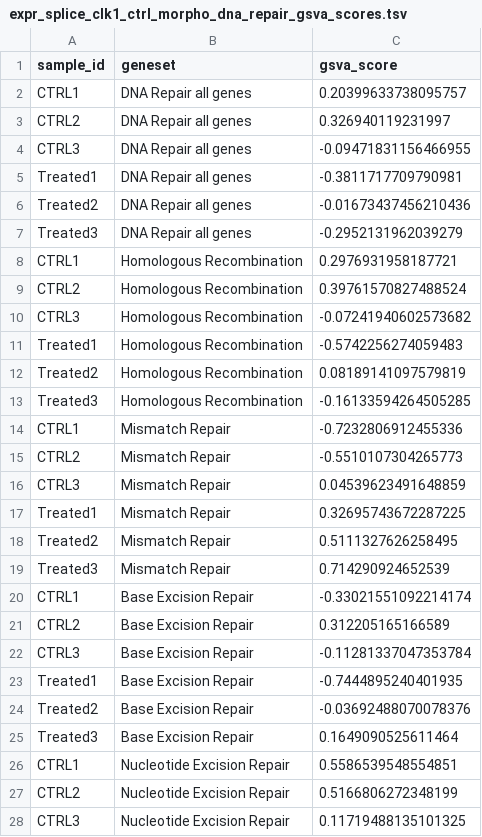
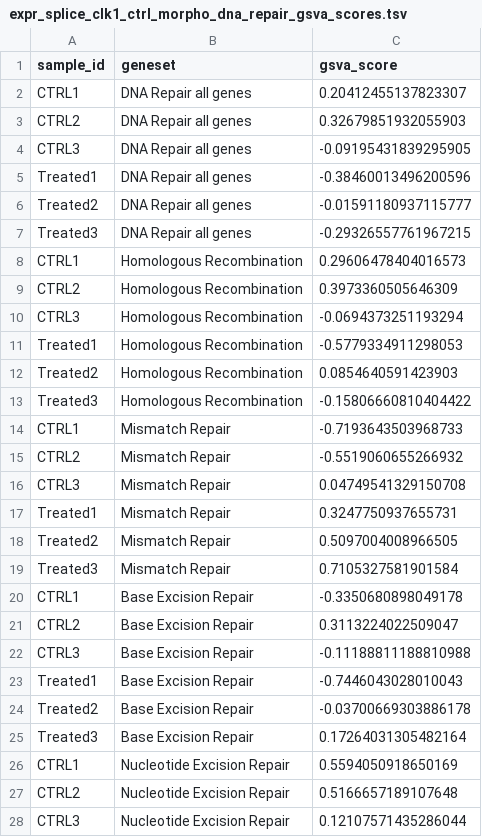
Before and after one commit to d3b-center/pbta-splicing, a TSV file: analyses/CLK1-splicing-impact-morpholino/results/expr_splice_clk1_ctrl_morpho_dna_repair_gsva_scores.tsv, drawn as a sheet; only a part is shown; the diff covers the shown part only.

```diff
--- a/analyses/CLK1-splicing-impact-morpholino/results/expr_splice_clk1_ctrl_morpho_dna_repair_gsva_scores.tsv
+++ b/analyses/CLK1-splicing-impact-morpholino/results/expr_splice_clk1_ctrl_morpho_dna_repair_gsva_scores.tsv
@@ -1,28 +1,28 @@
 sample_id	geneset	gsva_score
-CTRL1	DNA Repair all genes	0.20399633738095757
-CTRL2	DNA Repair all genes	0.326940119231997
-CTRL3	DNA Repair all genes	-0.09471831156466955
-Treated1	DNA Repair all genes	-0.3811717709790981
-Treated2	DNA Repair all genes	-0.01673437456210436
-Treated3	DNA Repair all genes	-0.2952131962039279
-CTRL1	Homologous Recombination	0.2976931958187721
-CTRL2	Homologous Recombination	0.39761570827488524
-CTRL3	Homologous Recombination	-0.07241940602573682
-Treated1	Homologous Recombination	-0.5742256274059483
-Treated2	Homologous Recombination	0.08189141097579819
-Treated3	Homologous Recombination	-0.16133594264505285
-CTRL1	Mismatch Repair	-0.7232806912455336
-CTRL2	Mismatch Repair	-0.5510107304265773
-CTRL3	Mismatch Repair	0.04539623491648859
-Treated1	Mismatch Repair	0.32695743672287225
-Treated2	Mismatch Repair	0.5111327626258495
-Treated3	Mismatch Repair	0.714290924652539
-CTRL1	Base Excision Repair	-0.33021551092214174
-CTRL2	Base Excision Repair	0.312205165166589
-CTRL3	Base Excision Repair	-0.11281337047353784
-Treated1	Base Excision Repair	-0.7444895240401935
-Treated2	Base Excision Repair	-0.03692488070078376
-Treated3	Base Excision Repair	0.1649090525611464
-CTRL1	Nucleotide Excision Repair	0.5586539548554851
-CTRL2	Nucleotide Excision Repair	0.5166806272348199
-CTRL3	Nucleotide Excision Repair	0.11719488135101325
+CTRL1	DNA Repair all genes	0.20412455137823307
+CTRL2	DNA Repair all genes	0.32679851932055903
+CTRL3	DNA Repair all genes	-0.09195431839295905
+Treated1	DNA Repair all genes	-0.38460013496200596
+Treated2	DNA Repair all genes	-0.01591180937115777
+Treated3	DNA Repair all genes	-0.29326557761967215
+CTRL1	Homologous Recombination	0.29606478404016573
+CTRL2	Homologous Recombination	0.3973360505646309
+CTRL3	Homologous Recombination	-0.0694373251193294
+Treated1	Homologous Recombination	-0.5779334911298053
+Treated2	Homologous Recombination	0.0854640591423903
+Treated3	Homologous Recombination	-0.15806660810404422
+CTRL1	Mismatch Repair	-0.7193643503968733
+CTRL2	Mismatch Repair	-0.5519060655266932
+CTRL3	Mismatch Repair	0.04749541329150708
+Treated1	Mismatch Repair	0.3247750937655731
+Treated2	Mismatch Repair	0.5097004008966505
+Treated3	Mismatch Repair	0.7105327581901584
+CTRL1	Base Excision Repair	-0.3350680898049178
+CTRL2	Base Excision Repair	0.3113224022509047
+CTRL3	Base Excision Repair	-0.11188811188810988
+Treated1	Base Excision Repair	-0.7446043028010043
+Treated2	Base Excision Repair	-0.03700669303886178
+Treated3	Base Excision Repair	0.17264031305482164
+CTRL1	Nucleotide Excision Repair	0.5594050918650169
+CTRL2	Nucleotide Excision Repair	0.5166657189107648
+CTRL3	Nucleotide Excision Repair	0.12107571435286044
```
Also changed, not shown: 9 edited cells elsewhere in this file, analyses/CLK1-splicing-impact-morpholino/results/expr_splice_onco_clk1_ctrl_morpho_dna_repair_gsva_scores.tsv, analyses/CLK1-splicing-impact-morpholino/results/expr_splice_onco_clk1_ctrl_morpho_hallmark_gsva_scores.tsv, 40 other files.
